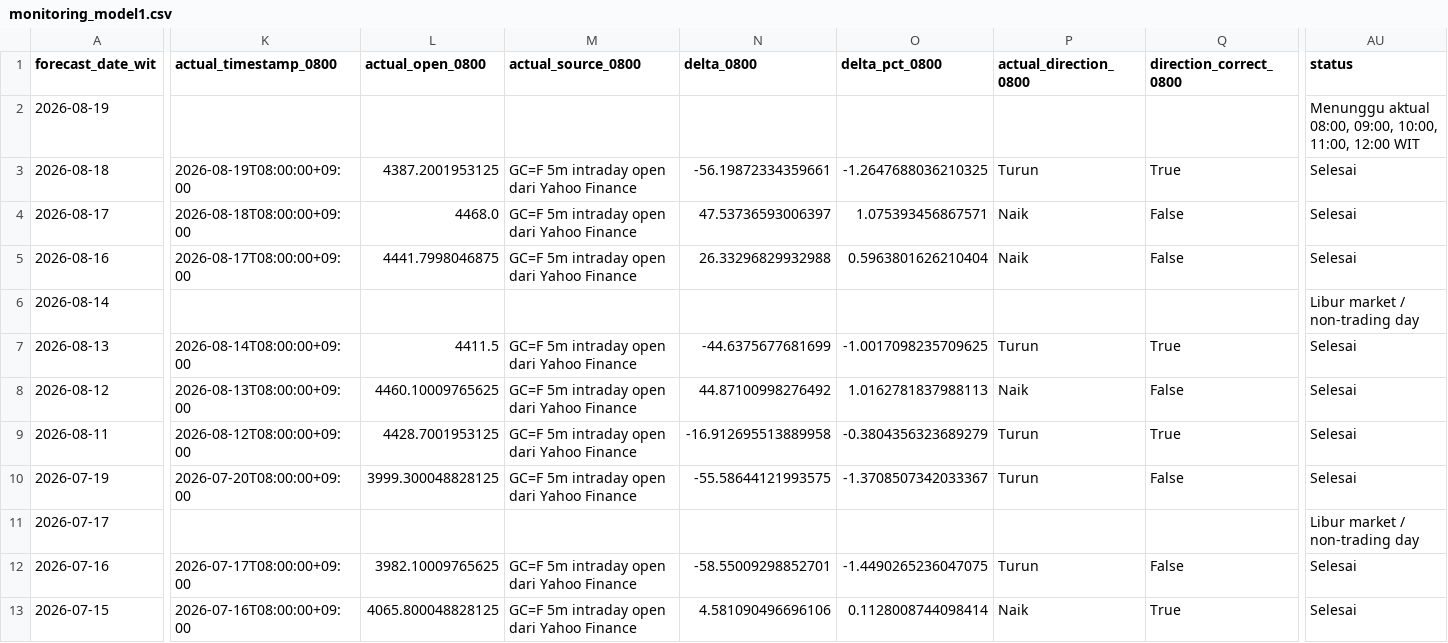
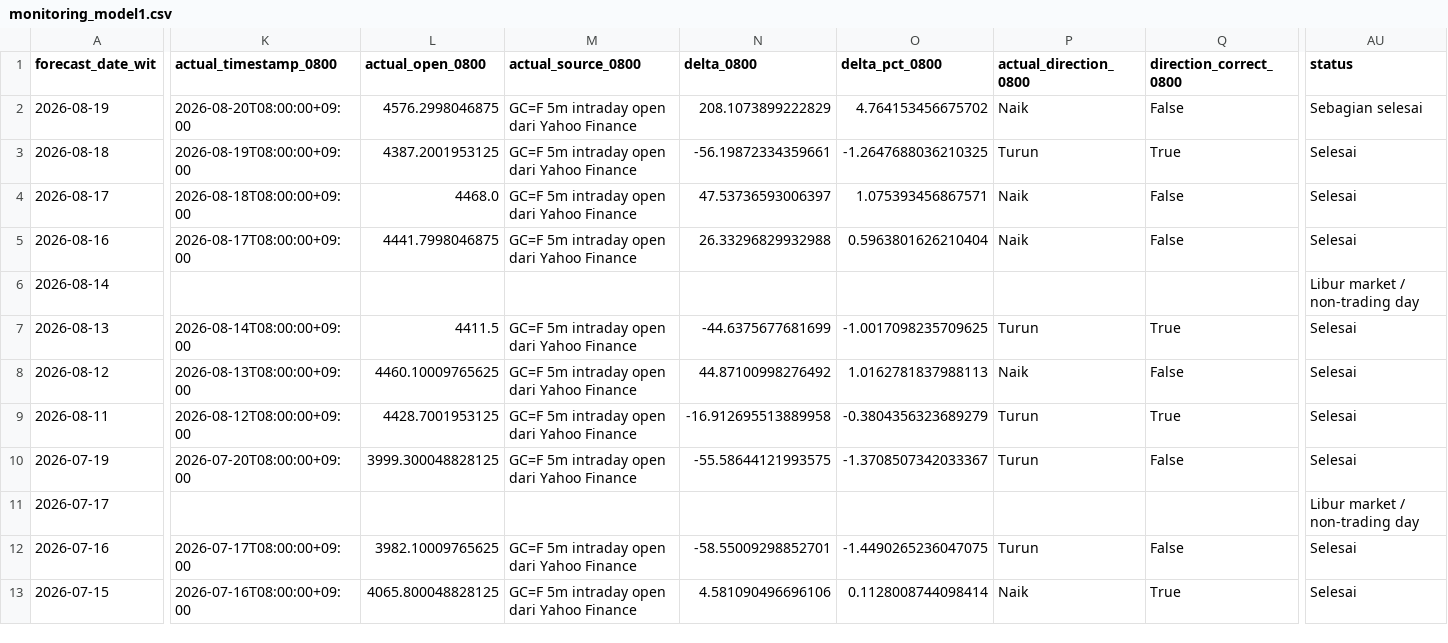
Before and after one commit to geraldinbatubara-cyber/Prediksi-XAU-USD, a CSV file: data/monitoring_model1.csv, drawn as a sheet; only a part is shown, gaps mark what is left out; the diff covers the shown part only; the diff names each change by its address in the sheet, - before the commit and + after, or states it on an @@ line.

```diff
--- a/data/monitoring_model1.csv
+++ b/data/monitoring_model1.csv
-K2 (actual_timestamp_0800): (empty)
+K2 (actual_timestamp_0800): 2026-08-20T08:00:00+09:00
-L2 (actual_open_0800): (empty)
+L2 (actual_open_0800): 4576.2998046875
-M2 (actual_source_0800): (empty)
+M2 (actual_source_0800): GC=F 5m intraday open dari Yahoo Finance
-N2 (delta_0800): (empty)
+N2 (delta_0800): 208.1073899222829
-O2 (delta_pct_0800): (empty)
+O2 (delta_pct_0800): 4.764153456675702
-P2 (actual_direction_0800): (empty)
+P2 (actual_direction_0800): Naik
-Q2 (direction_correct_0800): (empty)
+Q2 (direction_correct_0800): False
-AU2 (status): Menunggu aktual 08:00, 09:00, 10:00, 11:00, 12:00 WIT
+AU2 (status): Sebagian selesai
```
Also changed, not shown: 1 edited cell elsewhere in this file, data/monitoring.csv.
